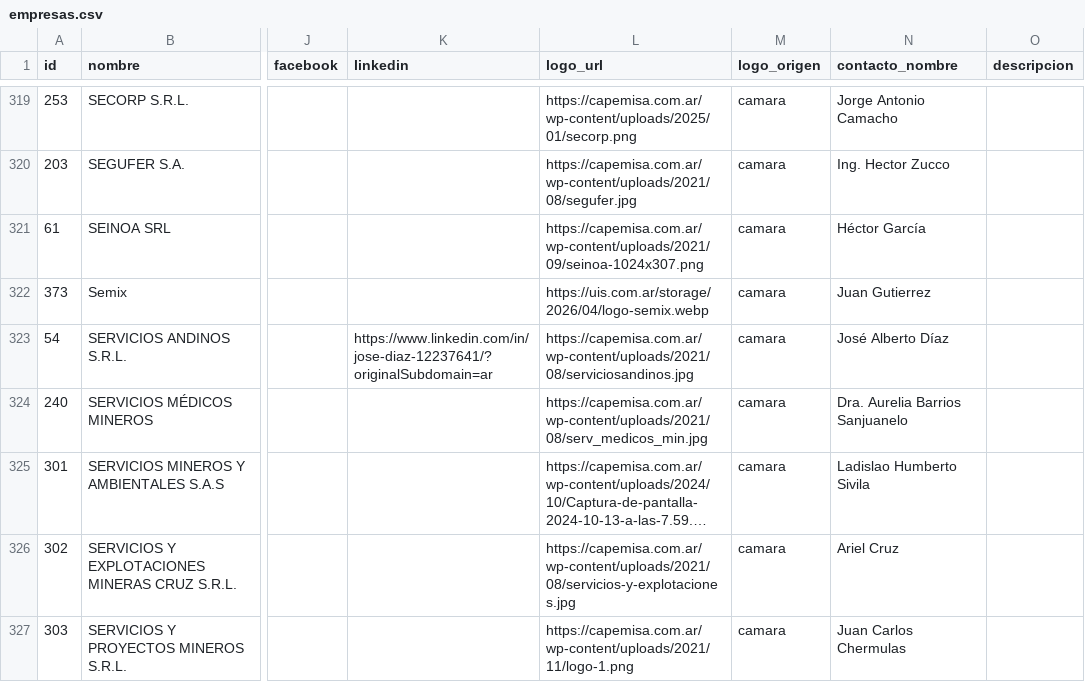
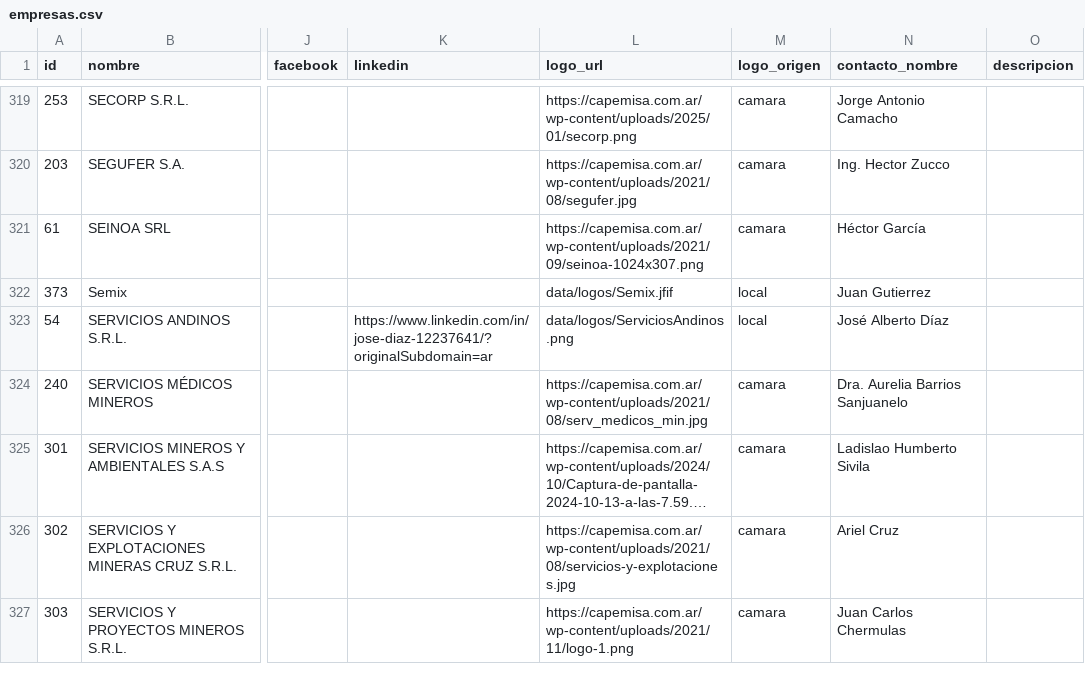
Before and after one commit to joaqu-coder/directorio-minero-salta, a CSV file: data/empresas.csv, drawn as a sheet; only a part is shown, gaps mark what is left out; long unchanged cells end in …; the diff covers the shown part only; the diff names each change by its address in the sheet, - before the commit and + after, or states it on an @@ line.

```diff
--- a/data/empresas.csv
+++ b/data/empresas.csv
-L322 (logo_url): https://uis.com.ar/storage/2026/04/logo-semix.webp
+L322 (logo_url): data/logos/Semix.jfif
-M322:M323 (logo_origen): camara
+M322:M323 (logo_origen): local
-L323 (logo_url): https://capemisa.com.ar/wp-content/uploads/2021/08/serviciosandinos.jpg
+L323 (logo_url): data/logos/ServiciosAndinos.png
```
Also changed, not shown: 46 edited cells elsewhere in this file, 27 other files.
